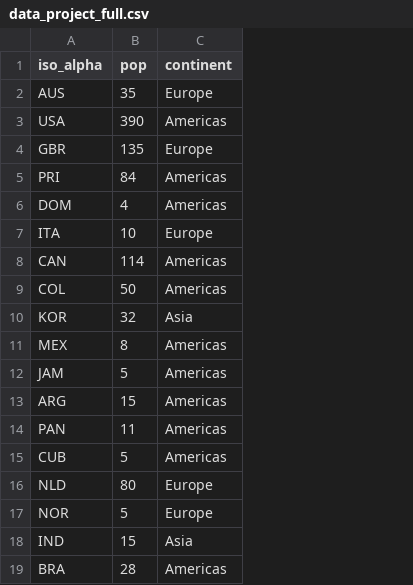
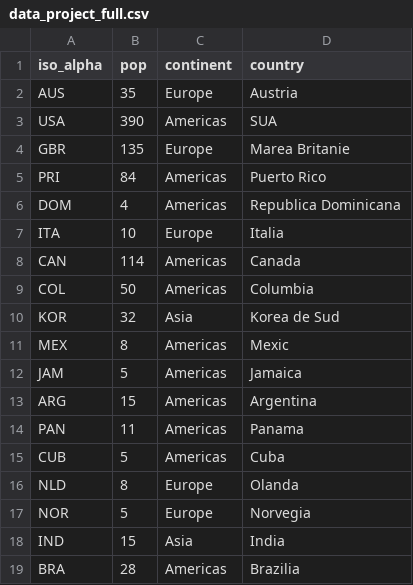
Before and after one commit to Lys4nder/SchoolDataset, a CSV file: data_project_full.csv, drawn as a sheet; only a part is shown; the diff names each change by its address in the sheet, - before the commit and + after, or states it on an @@ line.

Commit message:
Add files via upload

```diff
--- a/data_project_full.csv
+++ b/data_project_full.csv
+column D (country), rows 2-19: Austria | SUA | Marea Britanie | Puerto Rico | Republica Dominicana | Italia | Canada | Columbia | Korea de Sud | Mexic | Jamaica | Argentina | Panama | Cuba | Olanda | Norvegia | India | Brazilia
-B16 (pop): 80
+B16 (pop): 8
```
